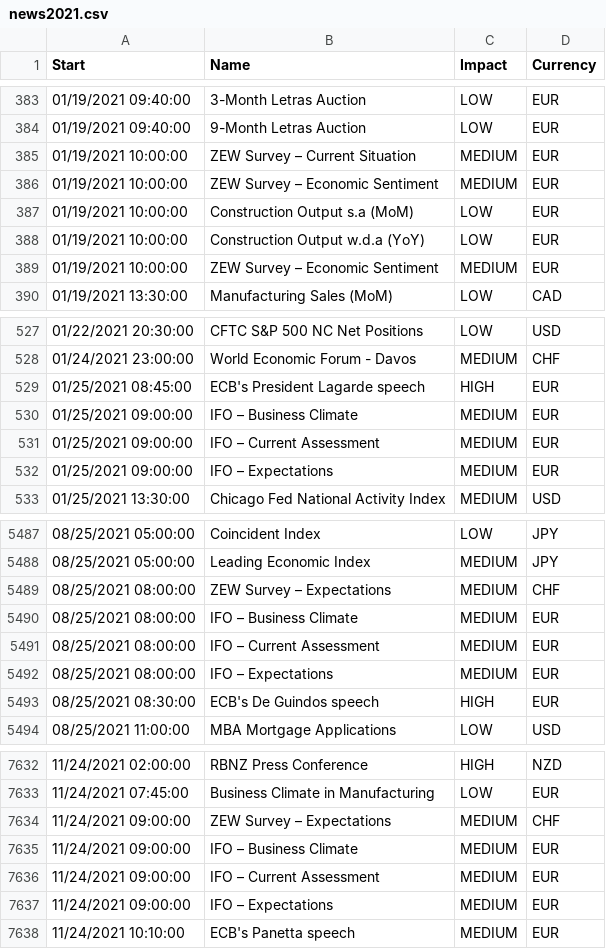
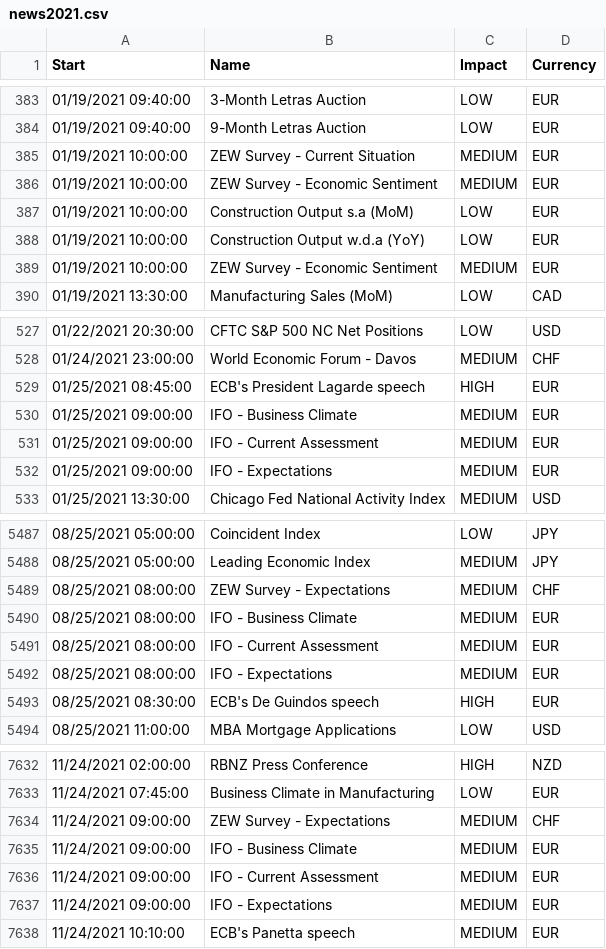
Before and after one commit to EA31337/Strategy-Meta_News, a CSV file: data/news2021.csv, drawn as a sheet; only a part is shown, gaps mark what is left out; the diff covers the shown part only.

```diff
--- a/data/news2021.csv
+++ b/data/news2021.csv
@@ -384,7 +384,7 @@ Start,Name,Impact,Currency
 01/19/2021 09:40:00,9-Month Letras Auction,LOW,EUR
-01/19/2021 10:00:00,ZEW Survey – Current Situation,MEDIUM,EUR
-01/19/2021 10:00:00,ZEW Survey – Economic Sentiment,MEDIUM,EUR
+01/19/2021 10:00:00,ZEW Survey - Current Situation,MEDIUM,EUR
+01/19/2021 10:00:00,ZEW Survey - Economic Sentiment,MEDIUM,EUR
 01/19/2021 10:00:00,Construction Output  s.a (MoM),LOW,EUR
 01/19/2021 10:00:00,Construction Output w.d.a (YoY),LOW,EUR
-01/19/2021 10:00:00,ZEW Survey – Economic Sentiment,MEDIUM,EUR
+01/19/2021 10:00:00,ZEW Survey - Economic Sentiment,MEDIUM,EUR
 01/19/2021 13:30:00,Manufacturing Sales (MoM),LOW,CAD
@@ -529,5 +529,5 @@ Start,Name,Impact,Currency
 01/25/2021 08:45:00,ECB's President Lagarde speech,HIGH,EUR
-01/25/2021 09:00:00,IFO – Business Climate,MEDIUM,EUR
-01/25/2021 09:00:00,IFO – Current Assessment,MEDIUM,EUR
-01/25/2021 09:00:00,IFO – Expectations,MEDIUM,EUR
+01/25/2021 09:00:00,IFO - Business Climate,MEDIUM,EUR
+01/25/2021 09:00:00,IFO - Current Assessment,MEDIUM,EUR
+01/25/2021 09:00:00,IFO - Expectations,MEDIUM,EUR
 01/25/2021 13:30:00,"Chicago Fed National Activity Index ",MEDIUM,USD
@@ -5488,6 +5488,6 @@ Start,Name,Impact,Currency
 08/25/2021 05:00:00,Leading Economic Index,MEDIUM,JPY
-08/25/2021 08:00:00,ZEW Survey – Expectations,MEDIUM,CHF
-08/25/2021 08:00:00,IFO – Business Climate,MEDIUM,EUR
-08/25/2021 08:00:00,IFO – Current Assessment,MEDIUM,EUR
-08/25/2021 08:00:00,IFO – Expectations,MEDIUM,EUR
+08/25/2021 08:00:00,ZEW Survey - Expectations,MEDIUM,CHF
+08/25/2021 08:00:00,IFO - Business Climate,MEDIUM,EUR
+08/25/2021 08:00:00,IFO - Current Assessment,MEDIUM,EUR
+08/25/2021 08:00:00,IFO - Expectations,MEDIUM,EUR
 08/25/2021 08:30:00,ECB's De Guindos speech,HIGH,EUR
@@ -7633,6 +7633,6 @@ Start,Name,Impact,Currency
 11/24/2021 07:45:00,Business Climate in Manufacturing,LOW,EUR
-11/24/2021 09:00:00,ZEW Survey – Expectations,MEDIUM,CHF
-11/24/2021 09:00:00,IFO – Business Climate,MEDIUM,EUR
-11/24/2021 09:00:00,IFO – Current Assessment,MEDIUM,EUR
-11/24/2021 09:00:00,IFO – Expectations,MEDIUM,EUR
+11/24/2021 09:00:00,ZEW Survey - Expectations,MEDIUM,CHF
+11/24/2021 09:00:00,IFO - Business Climate,MEDIUM,EUR
+11/24/2021 09:00:00,IFO - Current Assessment,MEDIUM,EUR
+11/24/2021 09:00:00,IFO - Expectations,MEDIUM,EUR
 11/24/2021 10:10:00,ECB's Panetta speech,MEDIUM,EUR
```
Also changed, not shown: 82 edited cells elsewhere in this file, data/news2018.csv, data/news2019.csv, 3 other files.
